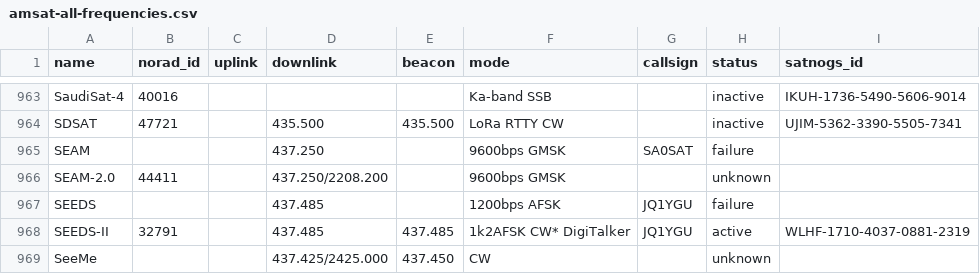
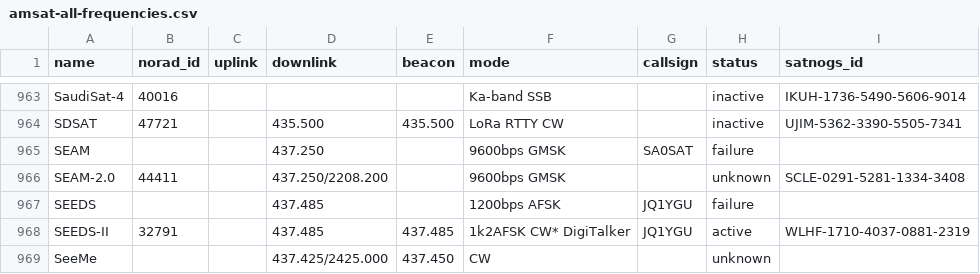
Before and after one commit to maruko8k/amateur-satellite-database, a CSV file: data/amsat-all-frequencies.csv, drawn as a sheet; only a part is shown, gaps mark what is left out.

```diff
--- a/data/amsat-all-frequencies.csv
+++ b/data/amsat-all-frequencies.csv
@@ -965,3 +965,3 @@ SDSAT,47721,,435.500,435.500,LoRa RTTY CW,,inactive,UJIM-5362-3390-5505-7341
 SEAM,,,437.250,,9600bps GMSK,SA0SAT,failure,
-SEAM-2.0,44411,,437.250/2208.200,,9600bps GMSK,,unknown,
+SEAM-2.0,44411,,437.250/2208.200,,9600bps GMSK,,unknown,SCLE-0291-5281-1334-3408
 SEEDS,,,437.485,,1200bps AFSK,JQ1YGU,failure,
```
Also changed, not shown: data/satnogs.csv, 2 other files.
